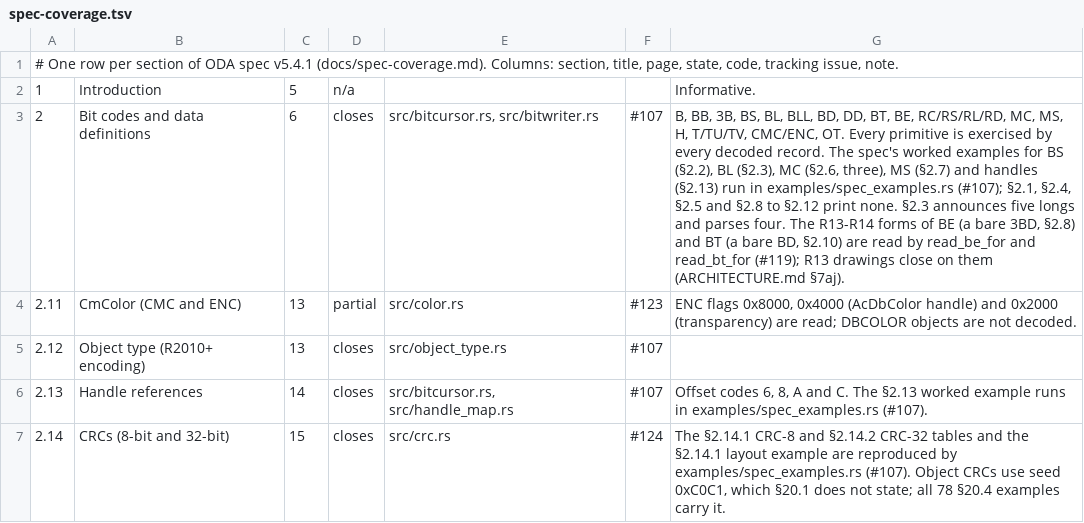
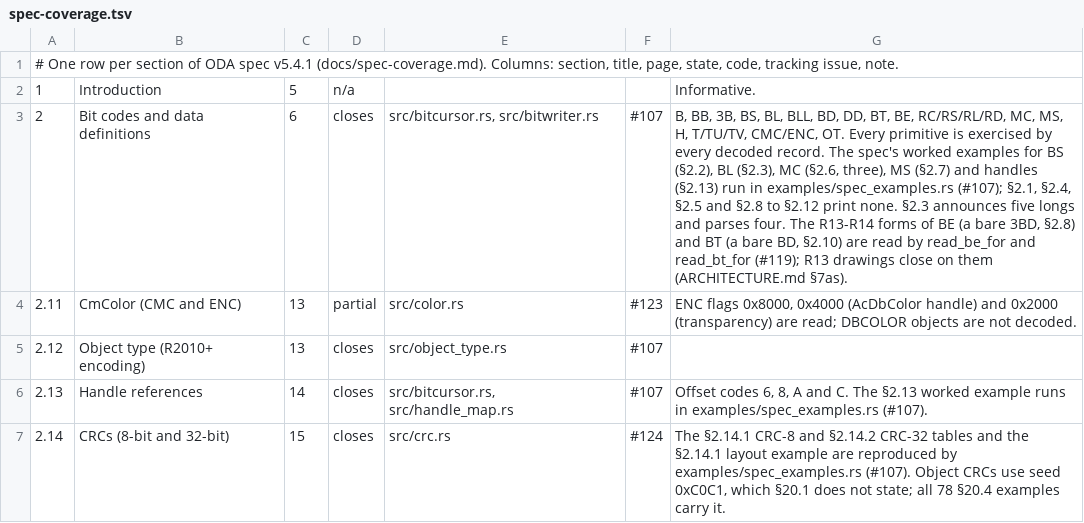
Before and after one commit to DrunkOnJava/dwg-rs, a TSV file: docs/data/spec-coverage.tsv, drawn as a sheet; only a part is shown; the diff covers the shown part only; the diff names each change by its address in the sheet, - before the commit and + after, or states it on an @@ line.

```diff
--- a/docs/data/spec-coverage.tsv
+++ b/docs/data/spec-coverage.tsv
-G3: …them (ARCHITECTURE.md §7aj).
+G3: …them (ARCHITECTURE.md §7as).
```
Also changed, not shown: 13 edited cells elsewhere in this file, 5 other files.
